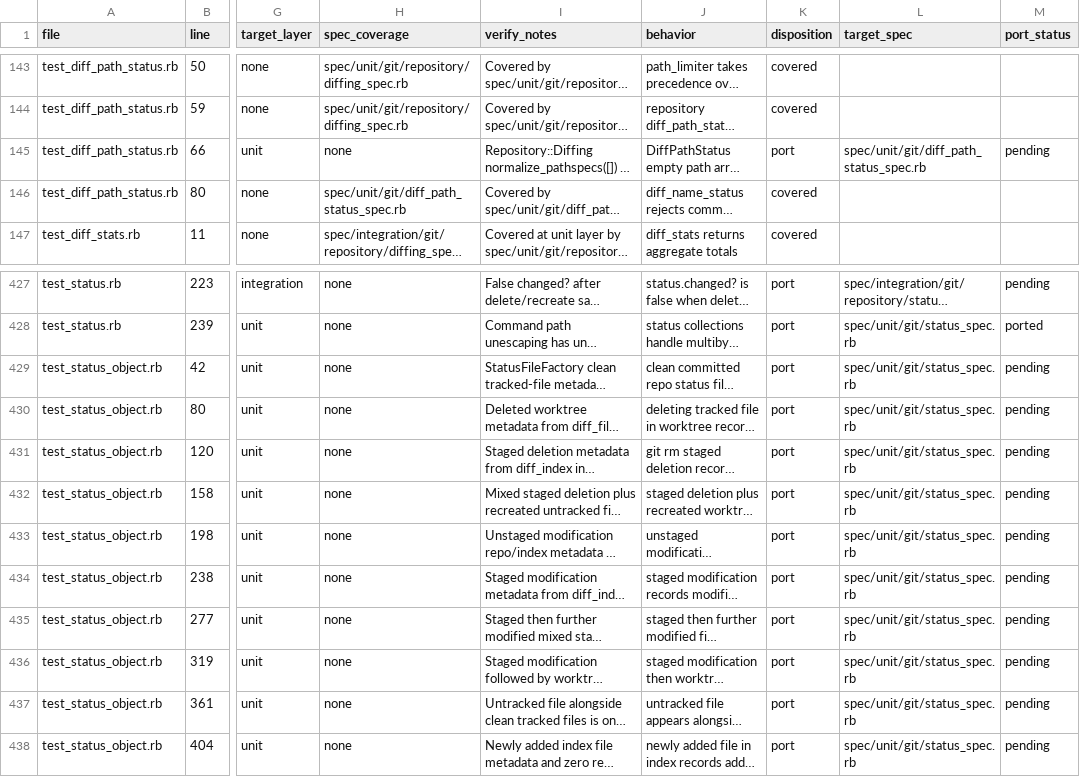
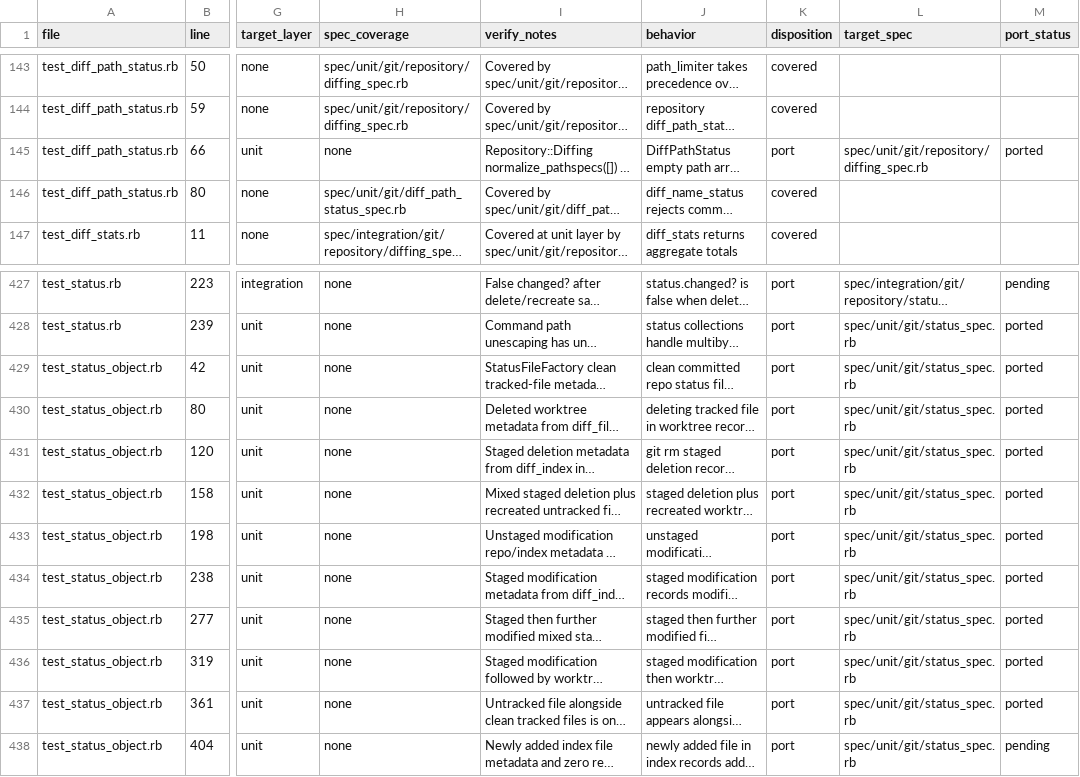
Before and after one commit to ruby-git/ruby-git, a TSV file: redesign/phase-4-step-b-test-audit.tsv, drawn as a sheet; only a part is shown, gaps mark what is left out; long unchanged cells end in …; the diff names each change by its address in the sheet, - before the commit and + after, or states it on an @@ line.

```diff
--- a/redesign/phase-4-step-b-test-audit.tsv
+++ b/redesign/phase-4-step-b-test-audit.tsv
-L145 (target_spec): spec/unit/git/diff_path_status_spec.rb
+L145 (target_spec): spec/unit/git/repository/diffing_spec.rb
-M145 (port_status): pending
+M145 (port_status): ported
-M429:M437 (port_status): pending
+M429:M437 (port_status): ported
```
Also changed, not shown: 2 other files.
